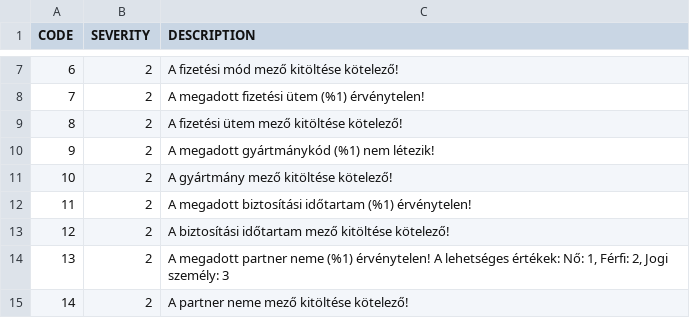
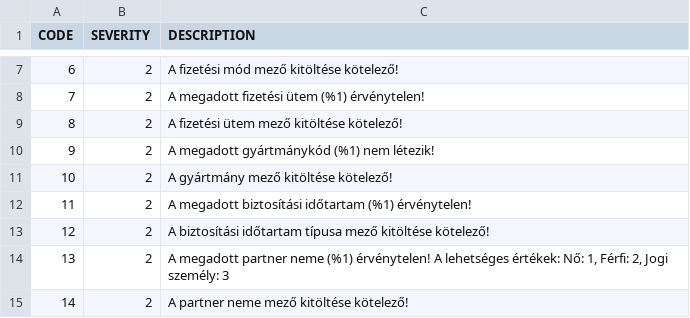
Before and after one commit to kishari/straw_creek_lite, a CSV file: src/main/rules/csv/MessageDef.csv, drawn as a sheet; only a part is shown, gaps mark what is left out.

```diff
--- a/src/main/rules/csv/MessageDef.csv
+++ b/src/main/rules/csv/MessageDef.csv
@@ -12,3 +12,3 @@
 11;2;"A megadott biztosítási időtartam (%1) érvénytelen!"
-12;2;"A biztosítási időtartam mező kitöltése kötelező!"
+12;2;"A biztosítási időtartam típusa mező kitöltése kötelező!"
 13;2;"A megadott partner neme (%1) érvénytelen! A lehetséges értékek: Nő: 1, Férfi: 2, Jogi személy: 3"
```
Also changed, not shown: 4 other files.
